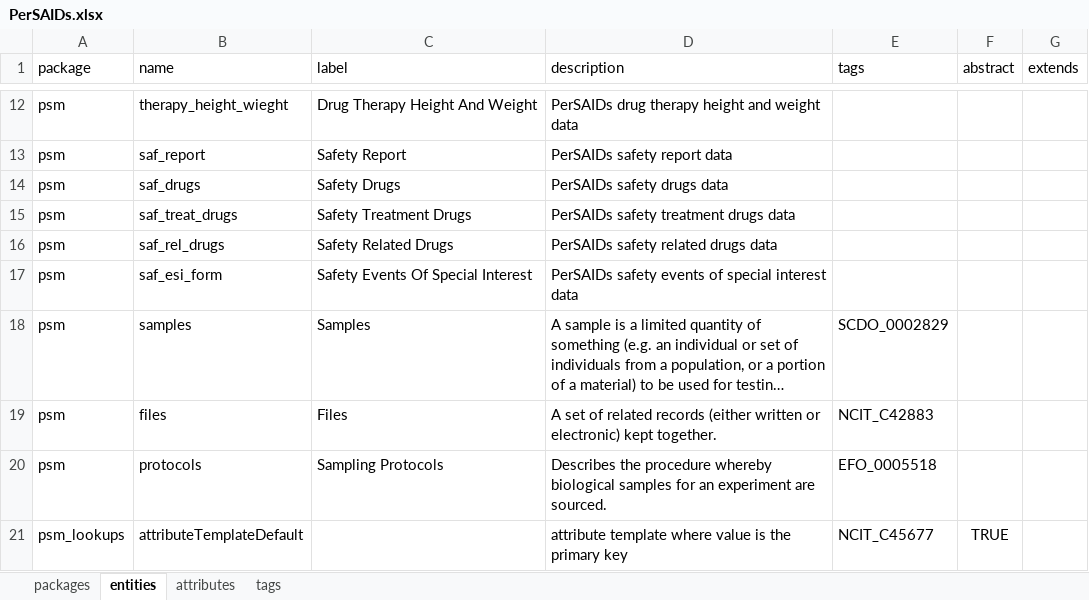
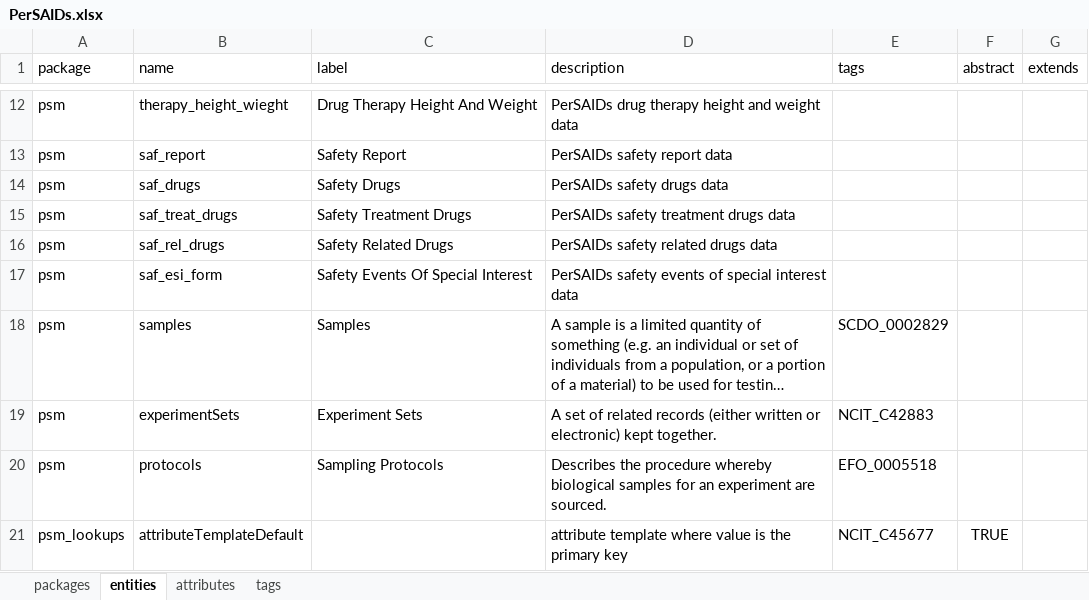
Before and after one commit to igg-bioinfo/rd-datamodel, an Excel workbook: dist/PerSAIDs.xlsx, sheet entities, drawn as a sheet; only a part is shown, gaps mark what is left out; long unchanged cells end in …; values as stored, in another font and other column widths than the file's, no borders; the diff names each change by its address in the sheet, - before the commit and + after, or states it on an @@ line.

Commit message:
changed file in experiment set and add metadata

```diff
--- a/dist/PerSAIDs.xlsx (sheet entities)
+++ b/dist/PerSAIDs.xlsx (sheet entities)
-B19 (name): files
+B19 (name): experimentSets
-C19 (label): Files
+C19 (label): Experiment Sets
```
Also changed, not shown: sheet attributes, sheet tags, 10 other files.
